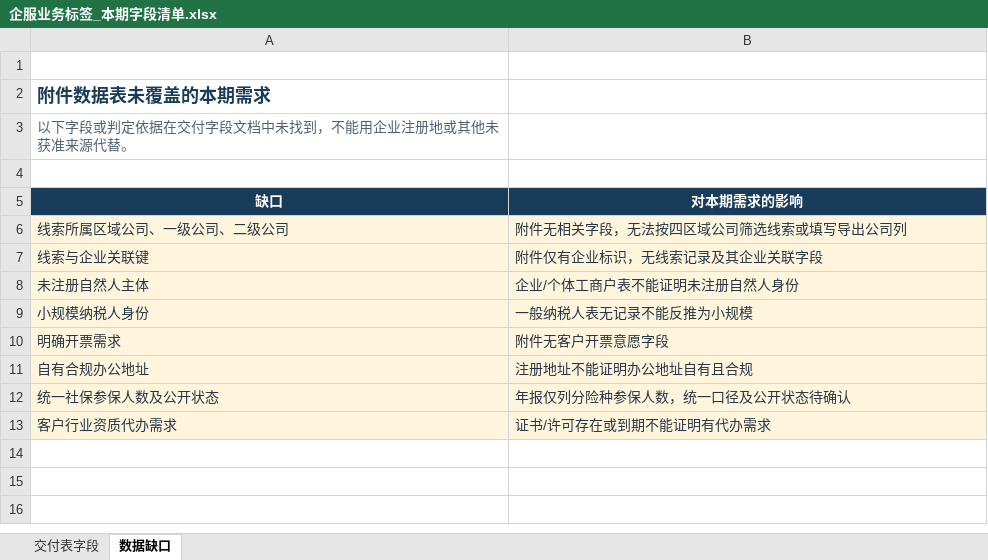
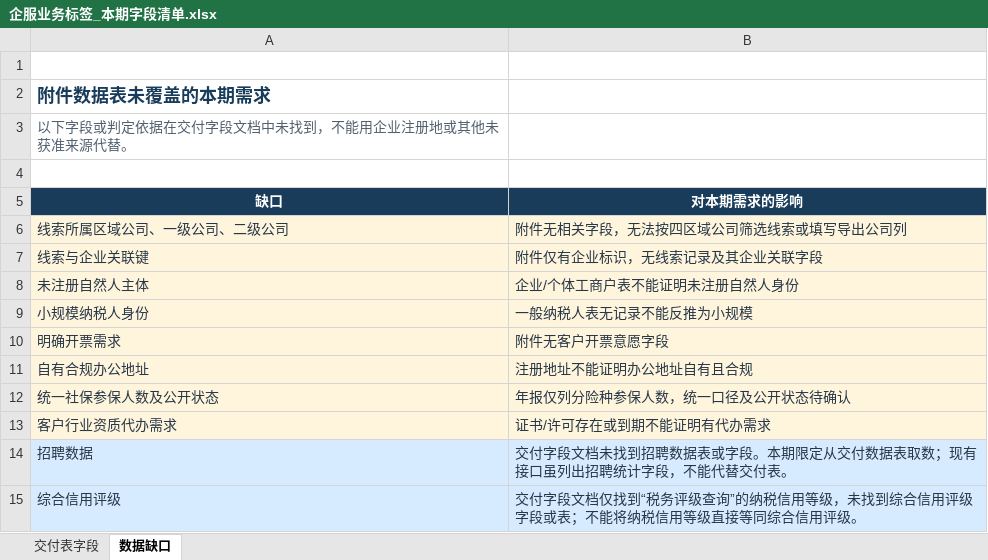
Before and after one commit to lj19960311-tech/CRM-AI, an Excel workbook: 02-需求文档/企服业务标签_本期字段清单.xlsx, sheet 数据缺口, drawn as a sheet; values as stored, in another font and other column widths than the file's, no borders; the diff names each change by its address in the sheet, - before the commit and + after, or states it on an @@ line.

```diff
--- a/02-需求文档/企服业务标签_本期字段清单.xlsx (sheet 数据缺口)
+++ b/02-需求文档/企服业务标签_本期字段清单.xlsx (sheet 数据缺口)
+row 14: 招聘数据 | 交付字段文档未找到招聘数据表或字段。本期限定从交付数据表取数；现有接口虽列出招聘统计字段，不能代替交付表。
+row 15: 综合信用评级 | 交付字段文档仅找到“税务评级查询”的纳税信用等级，未找到综合信用评级字段或表；不能将纳税信用等级直接等同综合信用评级。
```
Also changed, not shown: sheet 交付表字段, 1 other file.
